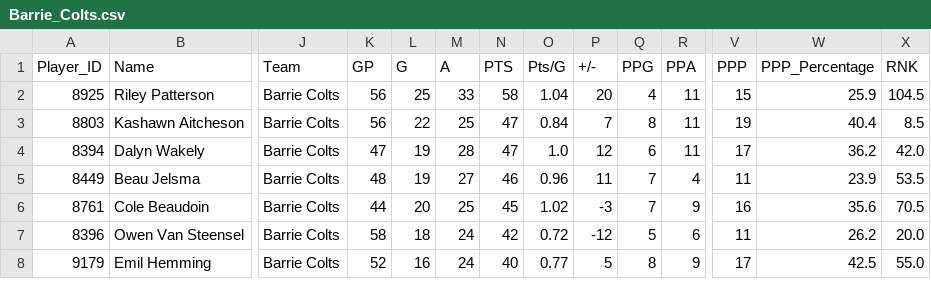
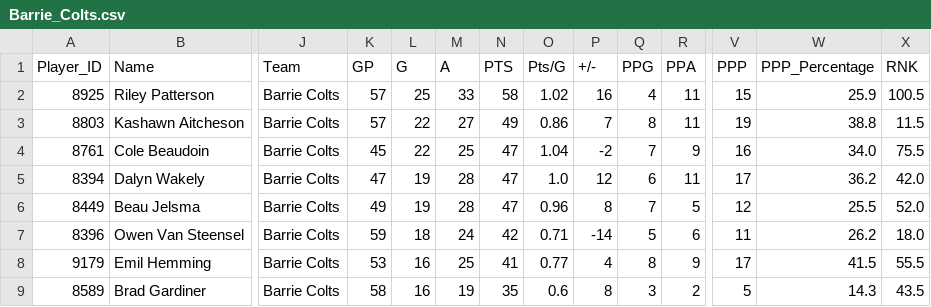
Before and after one commit to InsightDynamics/OHLStatHub, a CSV file: docs/OHL_STATS/Barrie_Colts.csv, drawn as a sheet; only a part is shown, gaps mark what is left out; removed rows and columns are numbered as before the commit, all else as after; rows hold the shown columns only; the diff covers the shown part only; the diff names each change by its address in the sheet, - before the commit and + after, or states it on an @@ line.

```diff
--- a/docs/OHL_STATS/Barrie_Colts.csv
+++ b/docs/OHL_STATS/Barrie_Colts.csv
-K2:K3 (GP): 56
+K2:K3 (GP): 57
-O2 (Pts/G): 1.04
+O2 (Pts/G): 1.02
-P2 (+/-): 20
+P2 (+/-): 16
-X2 (RNK): 104.5
+X2 (RNK): 100.5
-M3 (A): 25
+M3 (A): 27
-N3 (PTS): 47
+N3 (PTS): 49
-O3 (Pts/G): 0.84
+O3 (Pts/G): 0.86
-W3 (PPP_Percentage): 40.4
+W3 (PPP_Percentage): 38.8
-X3 (RNK): 8.5
+X3 (RNK): 11.5
+row 4: 8761 | Cole Beaudoin | Barrie Colts | 45 | 22 | 25 | 47 | 1.04 | -2 | 7 | 9 | 16 | 34.0 | 75.5
-K6 (GP): 48
+K6 (GP): 49
-M6 (A): 27
+M6 (A): 28
-N6 (PTS): 46
+N6 (PTS): 47
-P6 (+/-): 11
+P6 (+/-): 8
-R6 (PPA): 4
+R6 (PPA): 5
-V6 (PPP): 11
+V6 (PPP): 12
-W6 (PPP_Percentage): 23.9
+W6 (PPP_Percentage): 25.5
-X6 (RNK): 53.5
+X6 (RNK): 52.0
-row 6: 8761 | Cole Beaudoin | Barrie Colts | 44 | 20 | 25 | 45 | 1.02 | -3 | 7 | 9 | 16 | 35.6 | 70.5
-K7 (GP): 58
+K7 (GP): 59
-O7 (Pts/G): 0.72
+O7 (Pts/G): 0.71
-P7 (+/-): -12
+P7 (+/-): -14
-X7 (RNK): 20.0
+X7 (RNK): 18.0
-K8 (GP): 52
+K8 (GP): 53
-M8 (A): 24
+M8 (A): 25
-N8 (PTS): 40
+N8 (PTS): 41
-P8 (+/-): 5
+P8 (+/-): 4
-W8 (PPP_Percentage): 42.5
+W8 (PPP_Percentage): 41.5
-X8 (RNK): 55.0
+X8 (RNK): 55.5
+row 9: 8589 | Brad Gardiner | Barrie Colts | 58 | 16 | 19 | 35 | 0.6 | 8 | 3 | 2 | 5 | 14.3 | 43.5
```
Also changed, not shown: 1 removed row and 49 edited cells elsewhere in this file, docs/OHL_STATS/Kingston_Frontenacs.csv, docs/OHL_STATS/LeagueStats_2024_2025.csv, 12 other files.
